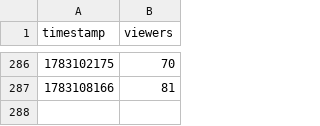
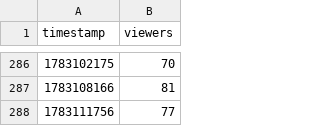
Before and after one commit to kebroad/msy-live-dashboard, a CSV file: data/viewers.csv, drawn as a sheet; only a part is shown, gaps mark what is left out; the diff names each change by its address in the sheet, - before the commit and + after, or states it on an @@ line.

```diff
--- a/data/viewers.csv
+++ b/data/viewers.csv
+row 288: 1783111756 | 77
```
